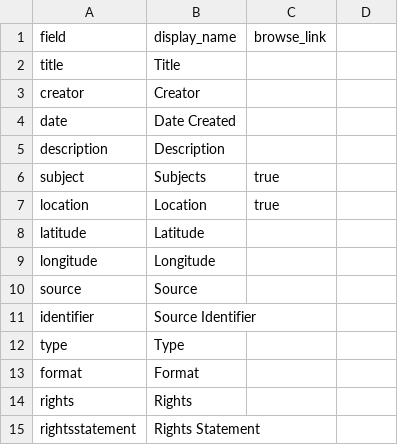
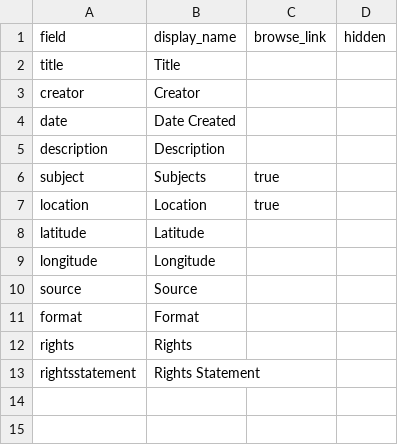
Before and after one commit to kitstokes/hillfam, a CSV file: _data/config-metadata.csv, drawn as a sheet.

Commit message:
Update config-metadata.csv

```diff
--- a/_data/config-metadata.csv
+++ b/_data/config-metadata.csv
@@ -1,2 +1,2 @@
-field,display_name,browse_link
+field,display_name,browse_link,hidden
 title,Title,
@@ -10,4 +10,2 @@ longitude,Longitude
 source,Source
-identifier,Source Identifier
-type,Type,
 format,Format,
```
